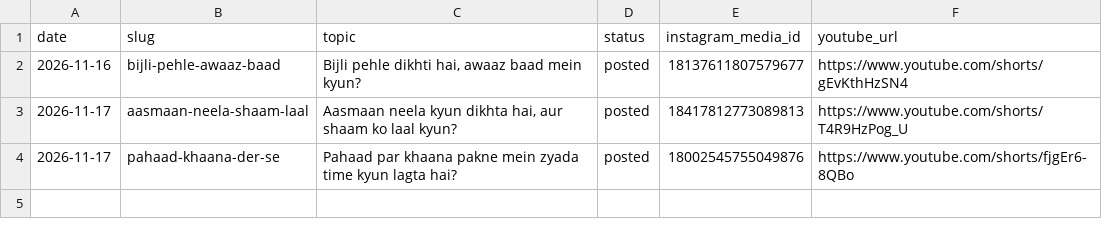
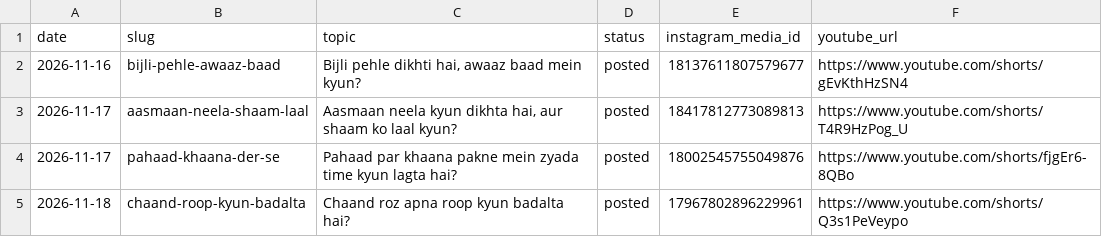
Before and after one commit to dg0975/bablu-masterji-shorts, a CSV file: topics/used.csv, drawn as a sheet.

```diff
--- a/topics/used.csv
+++ b/topics/used.csv
@@ -4 +4,2 @@ date,slug,topic,status,instagram_media_id,youtube_url
 2026-11-17,pahaad-khaana-der-se,"Pahaad par khaana pakne mein zyada time kyun lagta hai?",posted,18002545755049876,https://www.youtube.com/shorts/fjgEr6-8QBo
+2026-11-18,chaand-roop-kyun-badalta,"Chaand roz apna roop kyun badalta hai?",posted,17967802896229961,https://www.youtube.com/shorts/Q3s1PeVeypo
```
